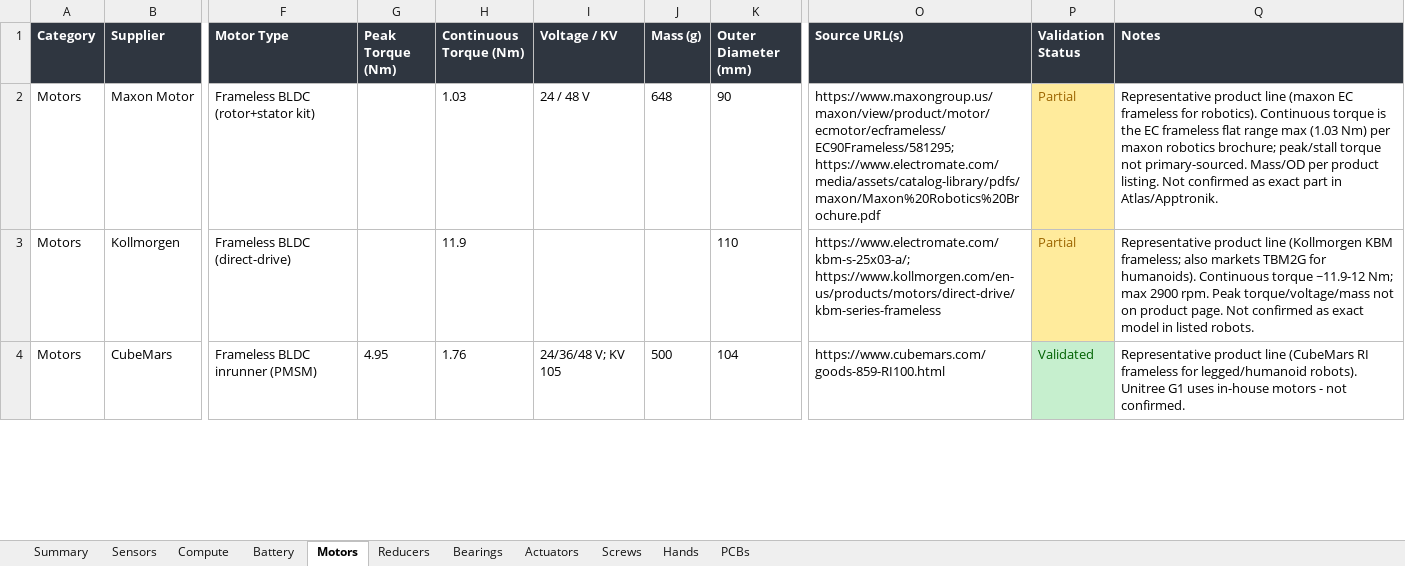
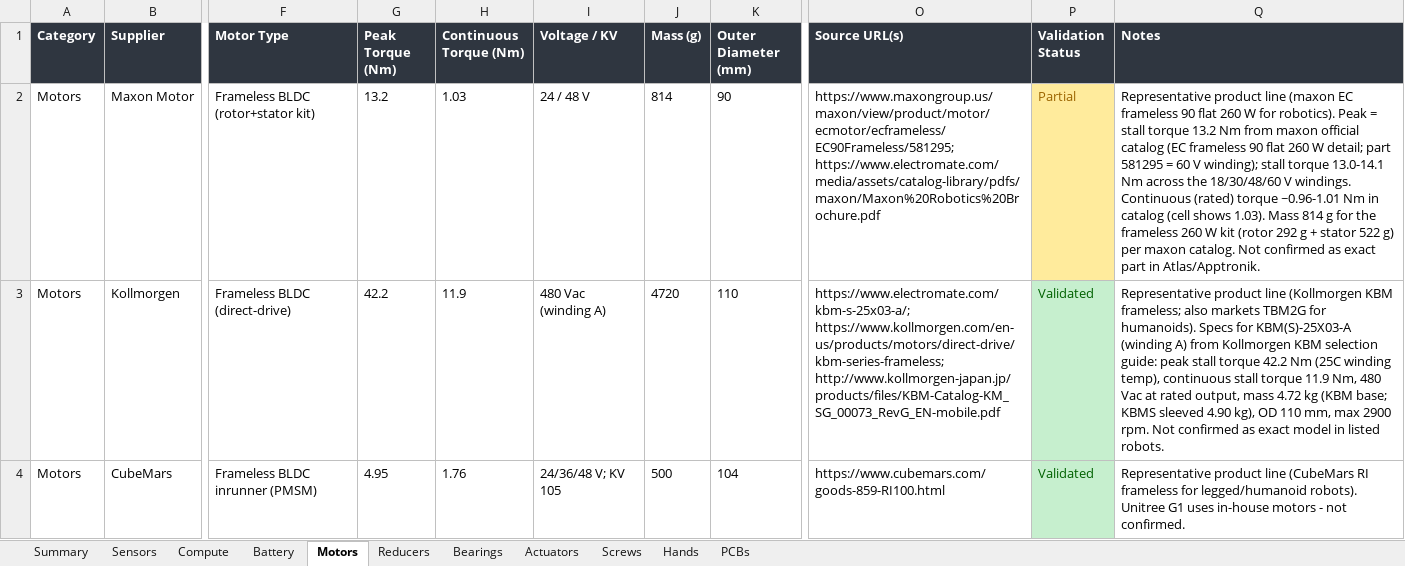
Before and after one commit to kingjulio8238/humanoid-atlas, an Excel workbook: data-exports/hardware-compare/hardware-compare.xlsx, sheet Motors, drawn as a sheet; only a part is shown, gaps mark what is left out; values as stored, in another font and other column widths than the file's, no borders; the diff covers the shown part only; the diff names each change by its address in the sheet, - before the commit and + after, or states it on an @@ line.

```diff
--- a/data-exports/hardware-compare/hardware-compare.xlsx (sheet Motors)
+++ b/data-exports/hardware-compare/hardware-compare.xlsx (sheet Motors)
-G2 (Peak Torque (Nm)): (empty)
+G2 (Peak Torque (Nm)): 13.2
-J2 (Mass (g)): 648
+J2 (Mass (g)): 814
-Q2 (Notes): …EC frameless for robotics). Continuous torque is the EC frameless flat range max (1.03 Nm) per maxon robotics brochure; peak/stall torque not primary-sourced. Mass/OD per product listing. Not confirmed…
+Q2 (Notes): …EC frameless 90 flat 260 W for robotics). Peak = stall torque 13.2 Nm from maxon official catalog (EC frameless 90 flat 260 W detail; part 581295 = 60 V winding); stall torque 13.0-14.1 Nm across the 18/30/48/60 V windings. Continuous (rated) torque ~0.96-1.01 Nm in catalog (cell shows 1.03). Mass 814 g for the frameless 260 W kit (rotor 292 g + stator 522 g) per maxon catalog. Not confirmed…
-G3 (Peak Torque (Nm)): (empty)
+G3 (Peak Torque (Nm)): 42.2
-I3 (Voltage / KV): (empty)
+I3 (Voltage / KV): 480 Vac (winding A)
-J3 (Mass (g)): (empty)
+J3 (Mass (g)): 4720
-O3 (Source URL(s)): https://www.electromate.com/kbm-s-25x03-a/; https://www.kollmorgen.com/en-us/products/motors/direct-drive/kbm-series-frameless
+O3 (Source URL(s)): https://www.electromate.com/kbm-s-25x03-a/; https://www.kollmorgen.com/en-us/products/motors/direct-drive/kbm-series-frameless; http://www.kollmorgen-japan.jp/products/files/KBM-Catalog-KM_SG_00073_RevG_EN-mobile.pdf
-P3 (Validation Status): Partial
+P3 (Validation Status): Validated
@@ P3 fill: #FFEB9C → #C6EFCE, text colour: #9C6500 → #006100 @@
-Q3 (Notes): …for humanoids). Continuous torque ~11.9-12 Nm; max 2900 rpm. Peak torque/voltage/mass not on product page. Not confirmed…
+Q3 (Notes): …for humanoids). Specs for KBM(S)-25X03-A (winding A) from Kollmorgen KBM selection guide: peak stall torque 42.2 Nm (25C winding temp), continuous stall torque 11.9 Nm, 480 Vac at rated output, mass 4.72 kg (KBM base; KBMS sleeved 4.90 kg), OD 110 mm, max 2900 rpm. Not confirmed…
```
Also changed, not shown: 22 edited cells and cell formats elsewhere in this sheet, sheet Summary, sheet Battery, sheet Compute, sheet Hands, sheet Actuators, sheet Screws, 1 more sheet, 8 other files.
